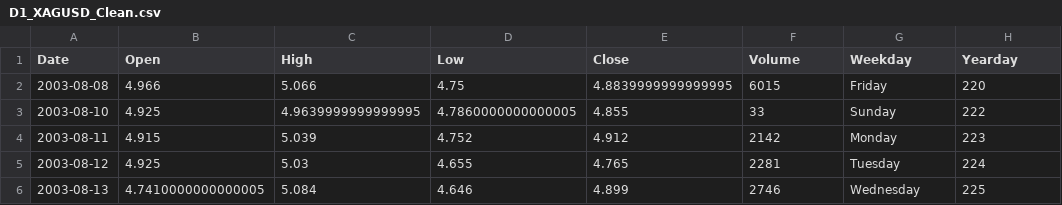
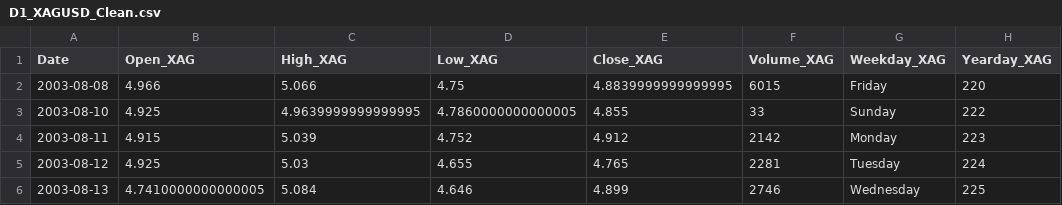
Before and after one commit to miguelbeca/data_science_projects, a CSV file: Capstone Project 2 - Gold Return Prediction/data/Analysis/D1_XAGUSD_Clean.csv, drawn as a sheet; only a part is shown.

```diff
--- a/Capstone Project 2 - Gold Return Prediction/data/Analysis/D1_XAGUSD_Clean.csv
+++ b/Capstone Project 2 - Gold Return Prediction/data/Analysis/D1_XAGUSD_Clean.csv
@@ -1,2 +1,2 @@
-Date,Open,High,Low,Close,Volume,Weekday,Yearday
+Date,Open_XAG,High_XAG,Low_XAG,Close_XAG,Volume_XAG,Weekday_XAG,Yearday_XAG
 2003-08-08,4.966,5.066,4.75,4.8839999999999995,6015,Friday,220
```
Also changed, not shown: Capstone Project 2 - Gold Return Prediction/data/Analysis/D1_EURUSD_Clean.csv, Capstone Project 2 - Gold Return Prediction/data/Analysis/D1_EURUSD_Returns.csv, 11 other files.
